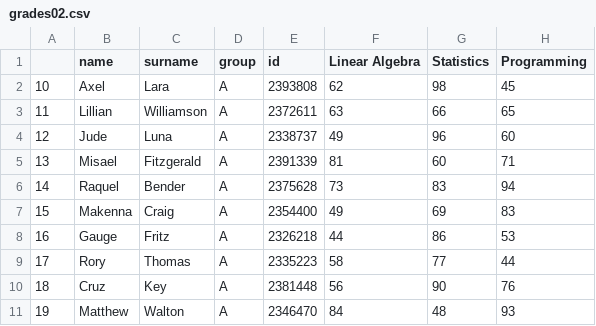
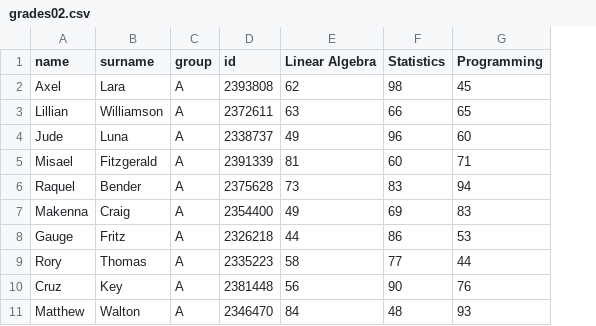
Before and after one commit to uqglmn/dhv, a CSV file: q3/grades02.csv, drawn as a sheet; only a part is shown; the diff names each change by its address in the sheet, - before the commit and + after, or states it on an @@ line.

```diff
--- a/q3/grades02.csv
+++ b/q3/grades02.csv
-column A, rows 2-11: 10 | 11 | 12 | 13 | 14 | 15 | 16 | 17 | 18 | 19
```
Also changed, not shown: q3/grades03.csv, q3/grades04.csv, 6 other files.
